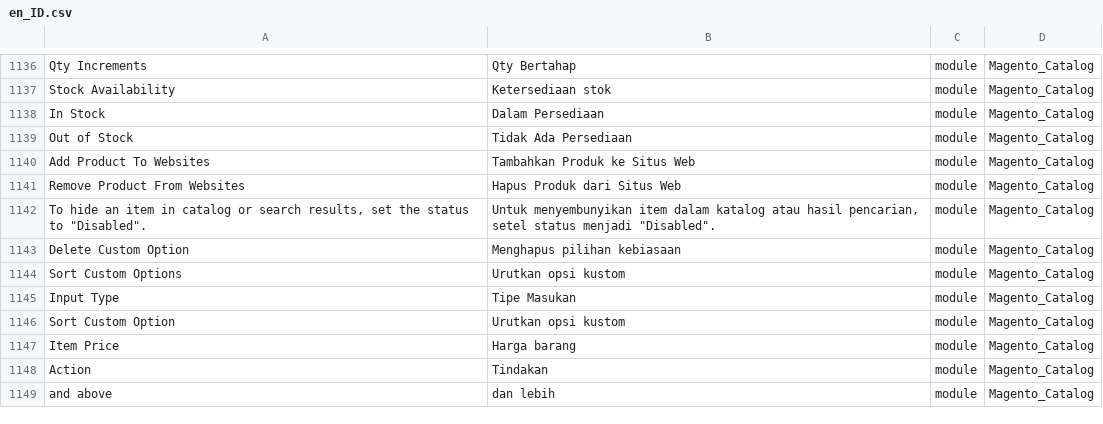
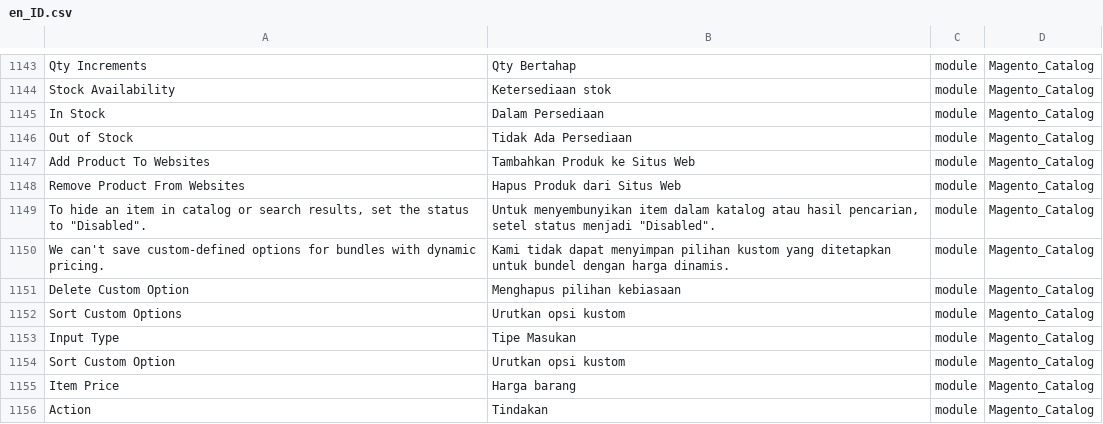
Before and after one commit to Magento2Translations/language_en_id, a CSV file: en_ID.csv, drawn as a sheet; only a part is shown, gaps mark what is left out; the shorter side is filled out with more unchanged rows; the diff covers the shown part only; the diff names each change by its address in the sheet, - before the commit and + after, or states it on an @@ line.

```diff
--- a/en_ID.csv
+++ b/en_ID.csv
+row 1150: We can't save custom-defined options for bundles with dynamic pricing. | Kami tidak dapat menyimpan pilihan kustom yang ditetapkan untuk bundel dengan harga dinamis. | module | Magento_Catalog
```
Also changed, not shown: 7 added rows elsewhere in this file, 1 other file.
